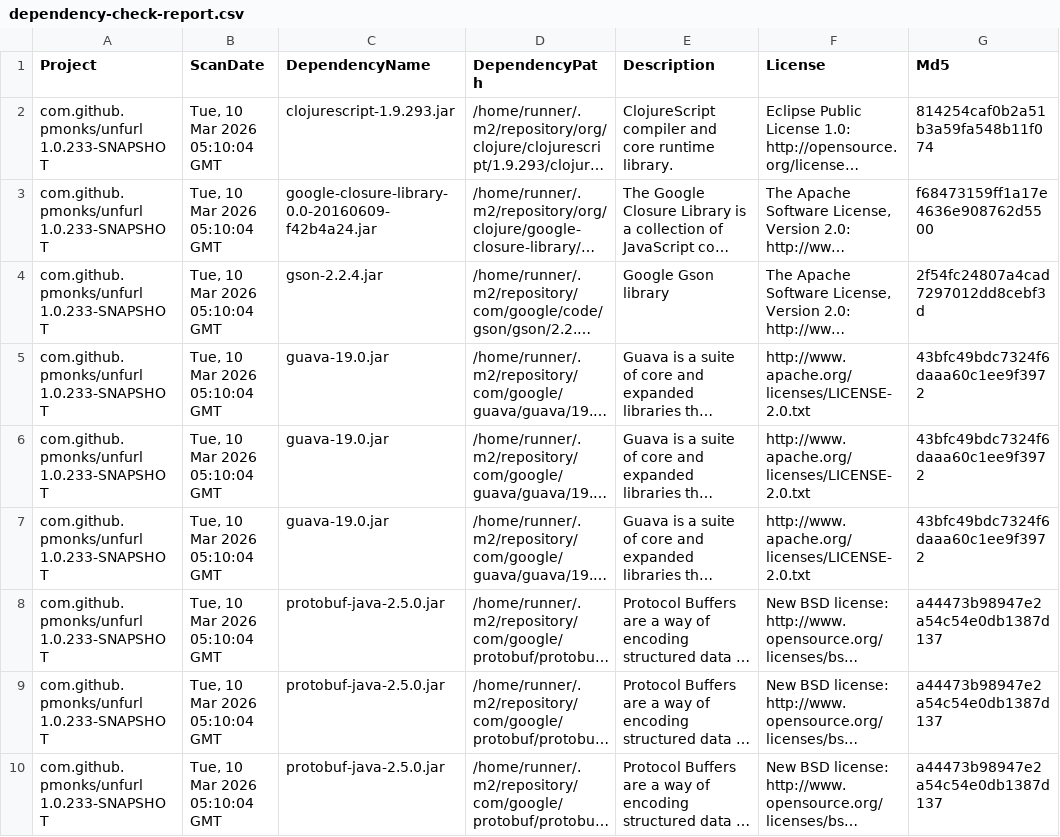
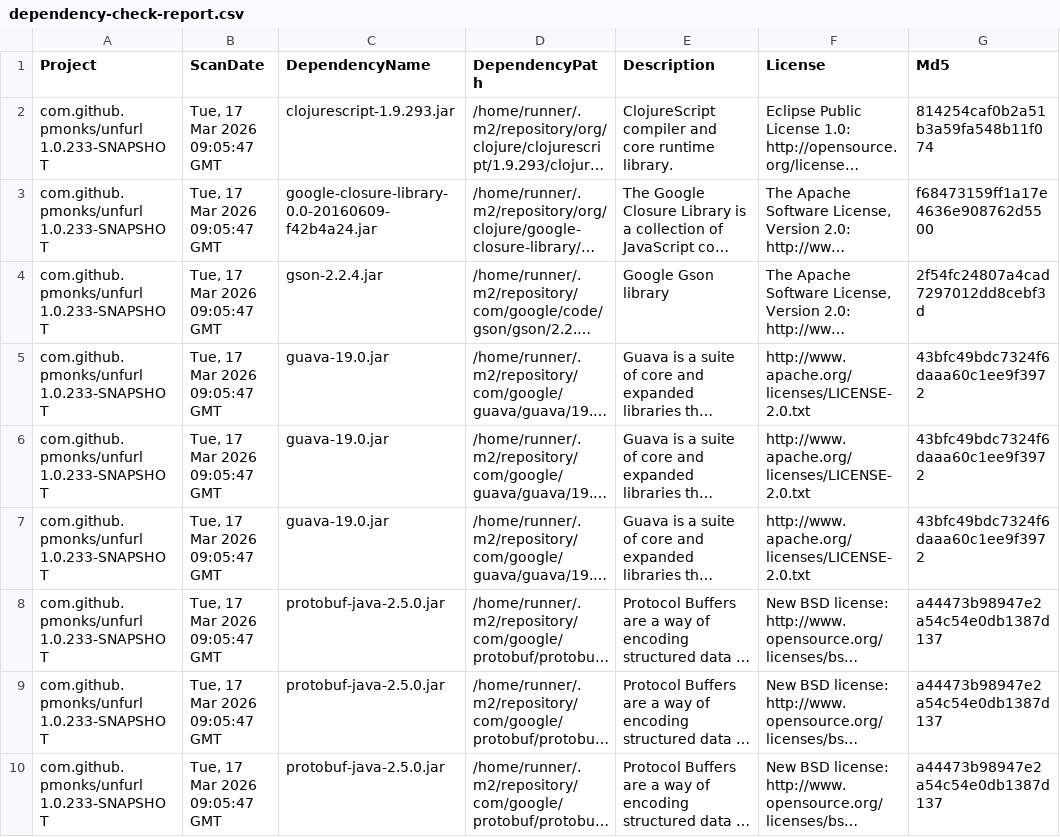
Before and after one commit to pmonks/unfurl, a CSV file: nvd/dependency-check-report.csv, drawn as a sheet; only a part is shown; long unchanged cells end in …; the diff names each change by its address in the sheet, - before the commit and + after, or states it on an @@ line.

```diff
--- a/nvd/dependency-check-report.csv
+++ b/nvd/dependency-check-report.csv
-B2:B10 (ScanDate): Tue, 10 Mar 2026 05:10:04 GMT
+B2:B10 (ScanDate): Tue, 17 Mar 2026 09:05:47 GMT
```
Also changed, not shown: 8 other files.
